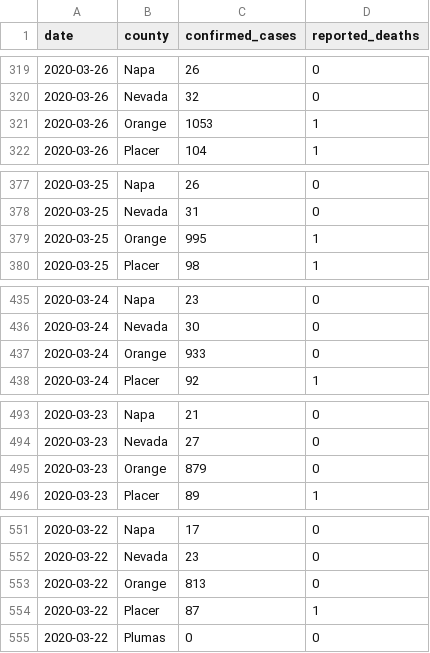
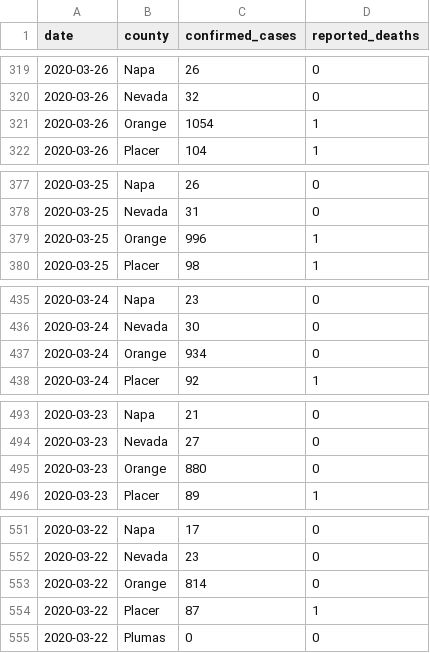
Before and after one commit to epibiostat/health-atlas-scrapers, a CSV file: county-cases/data/2020-1.csv, drawn as a sheet; only a part is shown, gaps mark what is left out; the diff covers the shown part only.

```diff
--- a/county-cases/data/2020-1.csv
+++ b/county-cases/data/2020-1.csv
@@ -320,3 +320,3 @@ date,county,confirmed_cases,reported_deaths
 2020-03-26,Nevada,32,0
-2020-03-26,Orange,1053,1
+2020-03-26,Orange,1054,1
 2020-03-26,Placer,104,1
@@ -378,3 +378,3 @@ date,county,confirmed_cases,reported_deaths
 2020-03-25,Nevada,31,0
-2020-03-25,Orange,995,1
+2020-03-25,Orange,996,1
 2020-03-25,Placer,98,1
@@ -436,3 +436,3 @@ date,county,confirmed_cases,reported_deaths
 2020-03-24,Nevada,30,0
-2020-03-24,Orange,933,0
+2020-03-24,Orange,934,0
 2020-03-24,Placer,92,1
@@ -494,3 +494,3 @@ date,county,confirmed_cases,reported_deaths
 2020-03-23,Nevada,27,0
-2020-03-23,Orange,879,0
+2020-03-23,Orange,880,0
 2020-03-23,Placer,89,1
@@ -552,3 +552,3 @@ date,county,confirmed_cases,reported_deaths
 2020-03-22,Nevada,23,0
-2020-03-22,Orange,813,0
+2020-03-22,Orange,814,0
 2020-03-22,Placer,87,1
```
Also changed, not shown: 15 edited cells elsewhere in this file, county-cases/data/2020-2.csv, county-cases/data/2020-4.csv, 1 other file.
